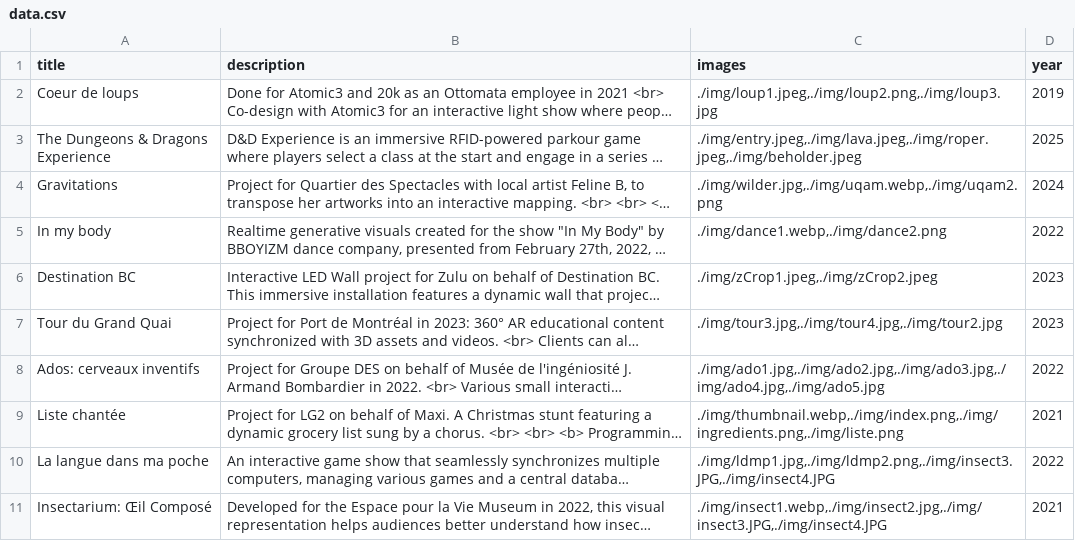
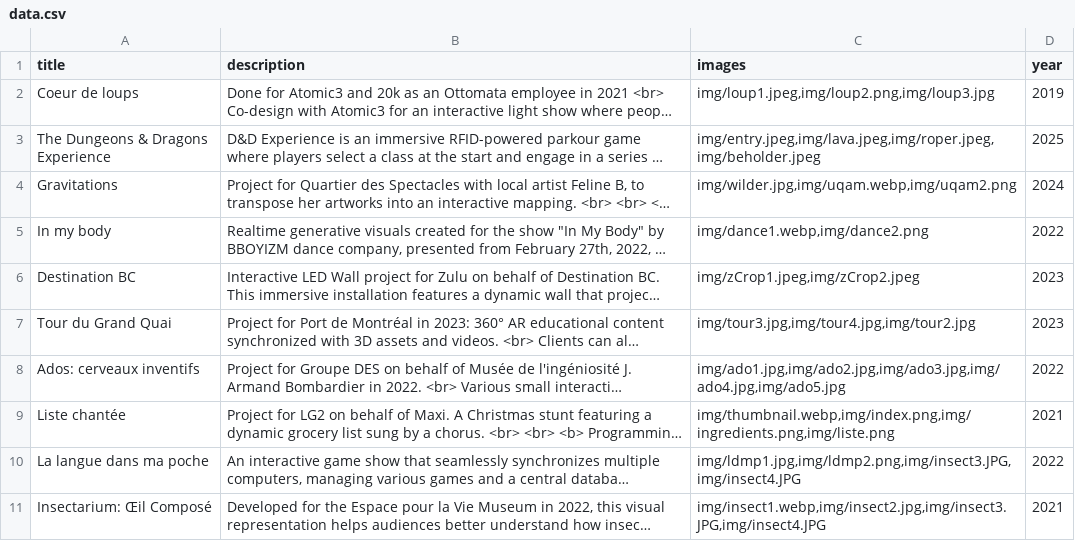
Before and after one commit to samtremblo/samtremblo.github.io, a CSV file: data.csv, drawn as a sheet; long unchanged cells end in …; the diff names each change by its address in the sheet, - before the commit and + after, or states it on an @@ line.

Commit message:
Updates

```diff
--- a/data.csv
+++ b/data.csv
-C2 (images): ./img/loup1.jpeg,./img/loup2.png,./img/loup3.jpg
+C2 (images): img/loup1.jpeg,img/loup2.png,img/loup3.jpg
-C3 (images): ./img/entry.jpeg,./img/lava.jpeg,./img/roper.jpeg,./img/beholder.jpeg
+C3 (images): img/entry.jpeg,img/lava.jpeg,img/roper.jpeg,img/beholder.jpeg
-C4 (images): ./img/wilder.jpg,./img/uqam.webp,./img/uqam2.png
+C4 (images): img/wilder.jpg,img/uqam.webp,img/uqam2.png
-C5 (images): ./img/dance1.webp,./img/dance2.png
+C5 (images): img/dance1.webp,img/dance2.png
-C6 (images): ./img/zCrop1.jpeg,./img/zCrop2.jpeg
+C6 (images): img/zCrop1.jpeg,img/zCrop2.jpeg
-C7 (images): ./img/tour3.jpg,./img/tour4.jpg,./img/tour2.jpg
+C7 (images): img/tour3.jpg,img/tour4.jpg,img/tour2.jpg
-C8 (images): ./img/ado1.jpg,./img/ado2.jpg,./img/ado3.jpg,./img/ado4.jpg,./img/ado5.jpg
+C8 (images): img/ado1.jpg,img/ado2.jpg,img/ado3.jpg,img/ado4.jpg,img/ado5.jpg
-C9 (images): ./img/thumbnail.webp,./img/index.png,./img/ingredients.png,./img/liste.png
+C9 (images): img/thumbnail.webp,img/index.png,img/ingredients.png,img/liste.png
-C10 (images): ./img/ldmp1.jpg,./img/ldmp2.png,./img/insect3.JPG,./img/insect4.JPG
+C10 (images): img/ldmp1.jpg,img/ldmp2.png,img/insect3.JPG,img/insect4.JPG
-C11 (images): ./img/insect1.webp,./img/insect2.jpg,./img/insect3.JPG,./img/insect4.JPG
+C11 (images): img/insect1.webp,img/insect2.jpg,img/insect3.JPG,img/insect4.JPG
```
